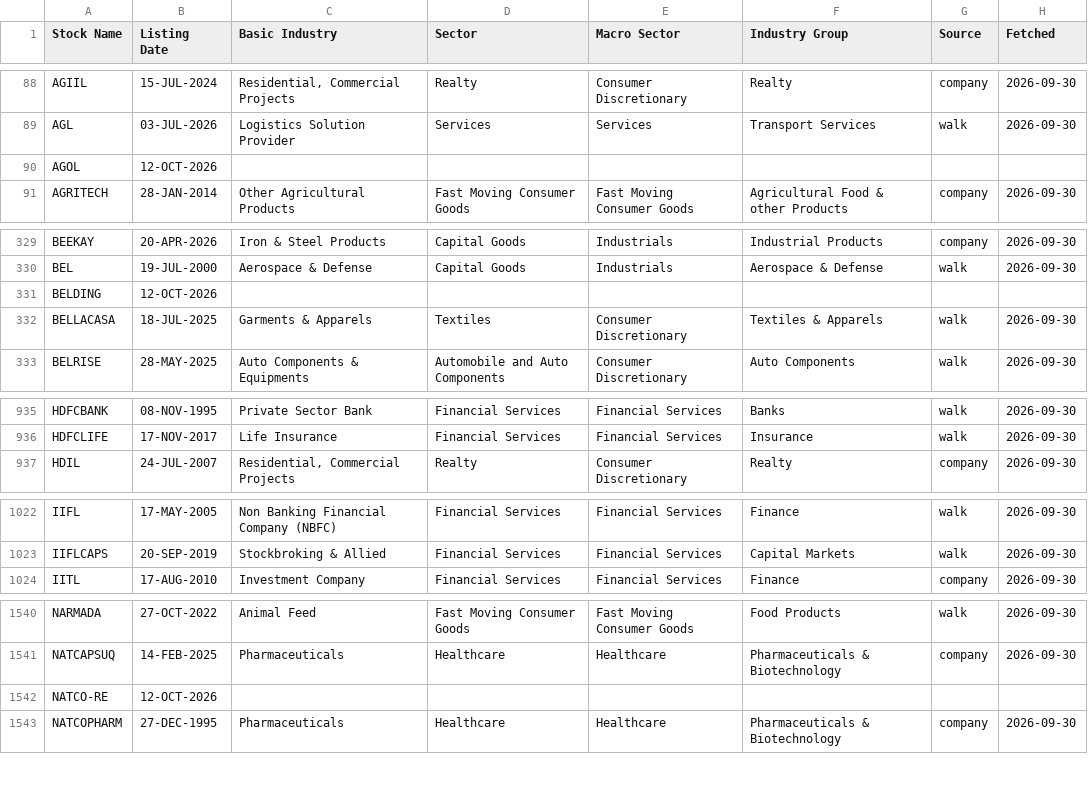
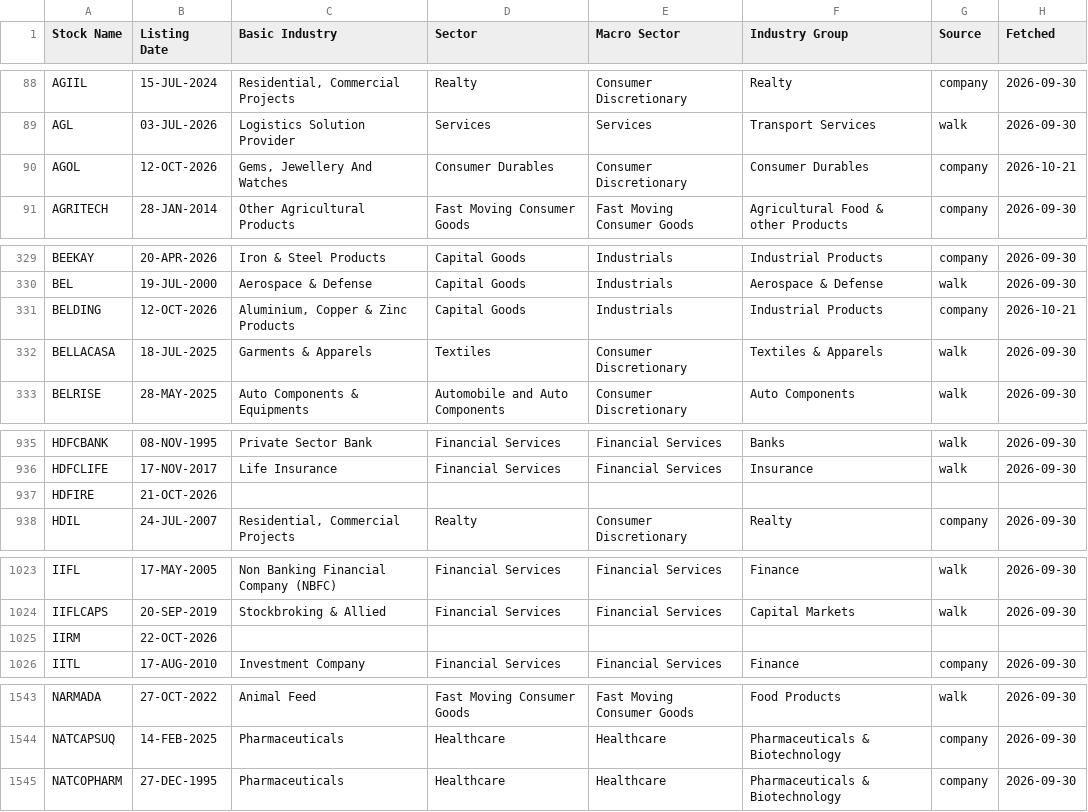
Before and after one commit to vivekr28/nse-stock-scanner, a CSV file: reference-data/Sector-Stock-Mapping.csv, drawn as a sheet; only a part is shown, gaps mark what is left out; the diff covers the shown part only.

```diff
--- a/reference-data/Sector-Stock-Mapping.csv
+++ b/reference-data/Sector-Stock-Mapping.csv
@@ -89,3 +89,3 @@ AGIIL,15-JUL-2024,"Residential, Commercial Projects",Realty,Consumer Discretiona
 AGL,03-JUL-2026,Logistics Solution Provider,Services,Services,Transport Services,walk,2026-09-30
-AGOL,12-OCT-2026,,,,,,
+AGOL,12-OCT-2026,"Gems, Jewellery And Watches",Consumer Durables,Consumer Discretionary,Consumer Durables,company,2026-10-21
 AGRITECH,28-JAN-2014,Other Agricultural Products,Fast Moving Consumer Goods,Fast Moving Consumer Goods,Agricultural Food & other Products,company,2026-09-30
@@ -330,3 +330,3 @@ BEEKAY,20-APR-2026,Iron & Steel Products,Capital Goods,Industrials,Industrial Pr
 BEL,19-JUL-2000,Aerospace & Defense,Capital Goods,Industrials,Aerospace & Defense,walk,2026-09-30
-BELDING,12-OCT-2026,,,,,,
+BELDING,12-OCT-2026,"Aluminium, Copper & Zinc Products",Capital Goods,Industrials,Industrial Products,company,2026-10-21
 BELLACASA,18-JUL-2025,Garments & Apparels,Textiles,Consumer Discretionary,Textiles & Apparels,walk,2026-09-30
@@ -936,2 +936,3 @@ HDFCBANK,08-NOV-1995,Private Sector Bank,Financial Services,Financial Services,B
 HDFCLIFE,17-NOV-2017,Life Insurance,Financial Services,Financial Services,Insurance,walk,2026-09-30
+HDFIRE,21-OCT-2026,,,,,,
 HDIL,24-JUL-2007,"Residential, Commercial Projects",Realty,Consumer Discretionary,Realty,company,2026-09-30
@@ -1023,2 +1024,3 @@ IIFL,17-MAY-2005,Non Banking Financial Company (NBFC),Financial Services,Financi
 IIFLCAPS,20-SEP-2019,Stockbroking & Allied,Financial Services,Financial Services,Capital Markets,walk,2026-09-30
+IIRM,22-OCT-2026,,,,,,
 IITL,17-AUG-2010,Investment Company,Financial Services,Financial Services,Finance,company,2026-09-30
@@ -1541,3 +1544,2 @@ NARMADA,27-OCT-2022,Animal Feed,Fast Moving Consumer Goods,Fast Moving Consumer
 NATCAPSUQ,14-FEB-2025,Pharmaceuticals,Healthcare,Healthcare,Pharmaceuticals & Biotechnology,company,2026-09-30
-NATCO-RE,12-OCT-2026,,,,,,
 NATCOPHARM,27-DEC-1995,Pharmaceuticals,Healthcare,Healthcare,Pharmaceuticals & Biotechnology,company,2026-09-30
```
Also changed, not shown: 5 added rows, 1 removed row and 1 edited cell elsewhere in this file, 11 other files.
